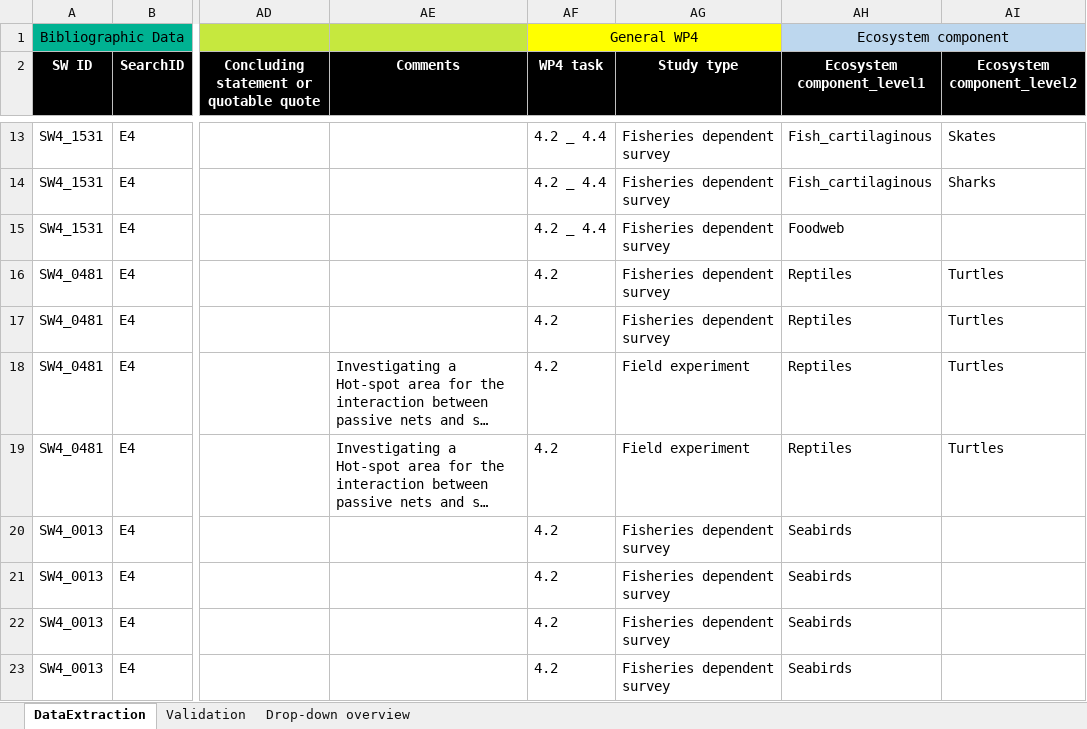
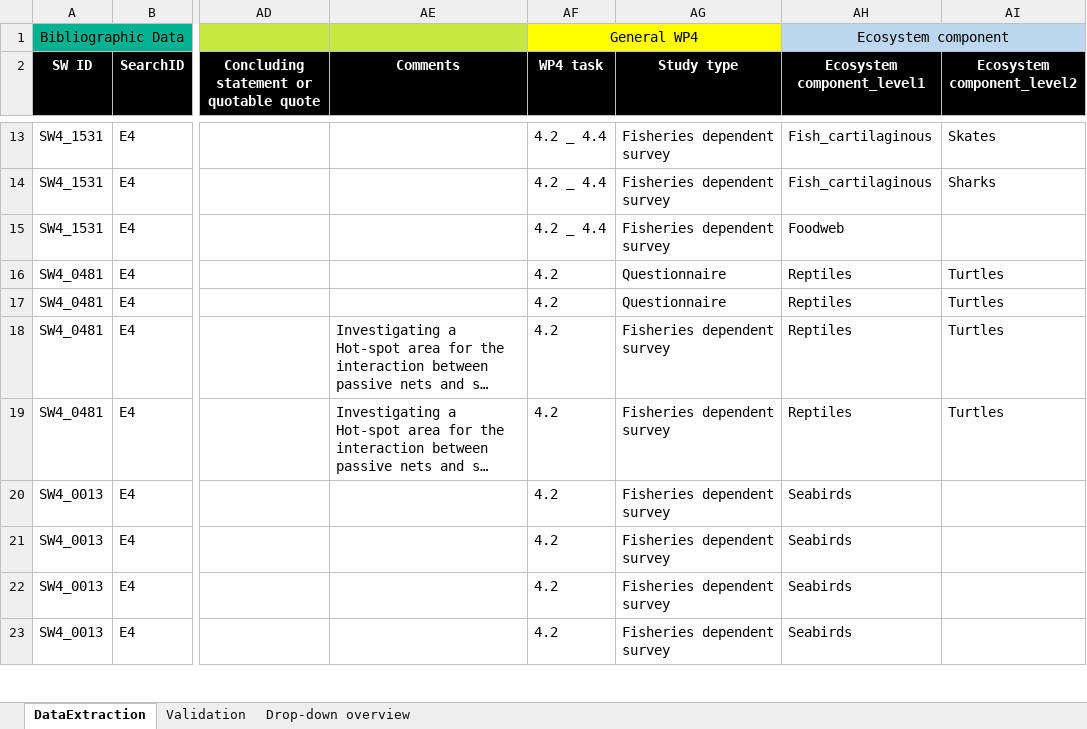
Before and after one commit to ices-tools-dev/SEAwise, an Excel workbook: Systematic Reviews/Analysis Task 4.1/Data_Extraction_Files/DataExtractionForm_WP4_Lefkaditou_Chatzispyrou.xlsx, sheet DataExtraction, drawn as a sheet; only a part is shown, gaps mark what is left out; long unchanged cells end in …; values as stored, in another font and other column widths than the file's, no borders; the diff names each change by its address in the sheet, - before the commit and + after, or states it on an @@ line.

```diff
--- a/Systematic Reviews/Analysis Task 4.1/Data_Extraction_Files/DataExtractionForm_WP4_Lefkaditou_Chatzispyrou.xlsx (sheet DataExtraction)
+++ b/Systematic Reviews/Analysis Task 4.1/Data_Extraction_Files/DataExtractionForm_WP4_Lefkaditou_Chatzispyrou.xlsx (sheet DataExtraction)
-AG16:AG17 (Study type): Fisheries dependent survey
+AG16:AG17 (Study type): Questionnaire
-AG18:AG19 (Study type): Field experiment
+AG18:AG19 (Study type): Fisheries dependent survey
```
Also changed, not shown: sheet Validation, Systematic Reviews/Analysis Task 4.1/Data_Extraction_Files/DataExtractionForm_WP4_Altuna-Etxabe.xlsx, Systematic Reviews/Analysis Task 4.1/Data_Extraction_Files/DataExtractionForm_WP4_Anastasopoulou.xlsx, 7 other files.
